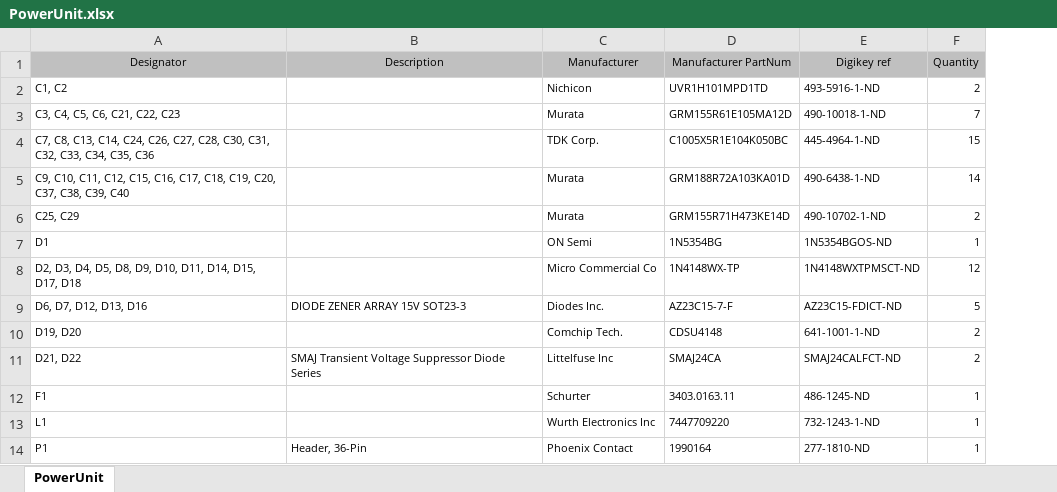
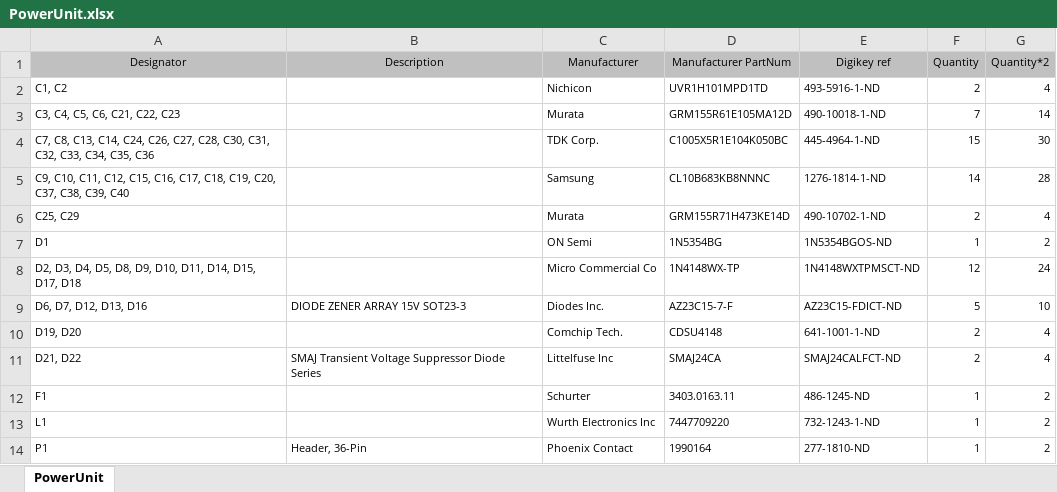
Before and after one commit to yerpj/F3000, an Excel workbook: V2/HW/Power/Project Outputs for PowerUnit/PowerUnit.xlsx, sheet PowerUnit, drawn as a sheet; only a part is shown; values as stored, in another font and other column widths than the file's, no borders; the diff names each change by its address in the sheet, - before the commit and + after, or states it on an @@ line.

```diff
--- a/V2/HW/Power/Project Outputs for PowerUnit/PowerUnit.xlsx (sheet PowerUnit)
+++ b/V2/HW/Power/Project Outputs for PowerUnit/PowerUnit.xlsx (sheet PowerUnit)
+column G (Quantity*2), rows 2-14: 4 | 14 | 30 | 28 | 4 | 2 | 24 | 10 | 4 | 4 | 2 | 2 | 2
-C5 (Manufacturer): Murata
+C5 (Manufacturer): Samsung
-D5 (Manufacturer PartNum): GRM188R72A103KA01D
+D5 (Manufacturer PartNum): CL10B683KB8NNNC
-E5 (Digikey ref): 490-6438-1-ND
+E5 (Digikey ref): 1276-1814-1-ND
```
Also changed, not shown: 46 other files.
